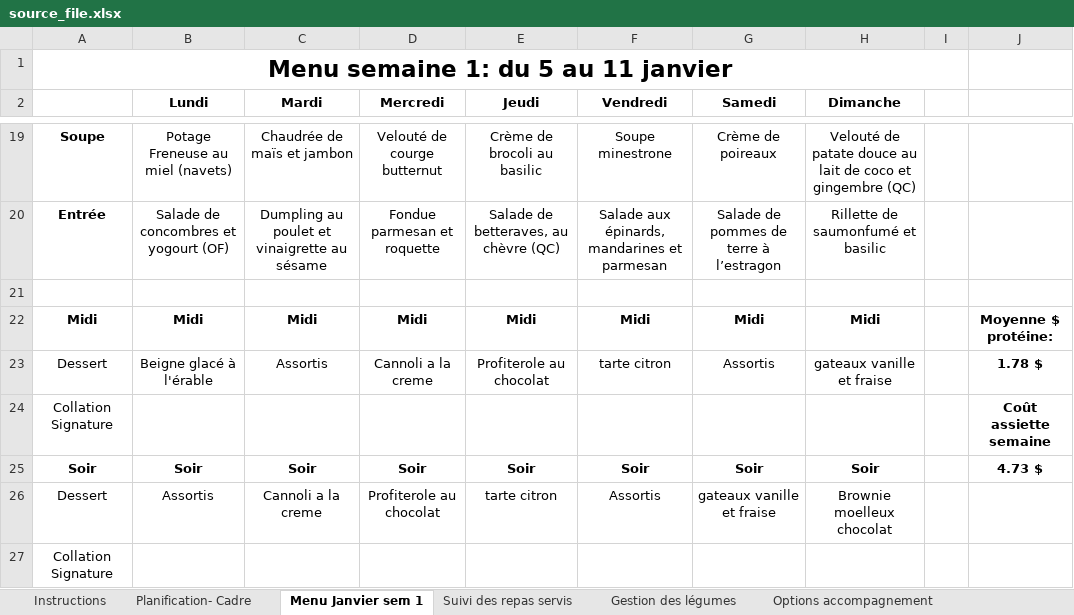
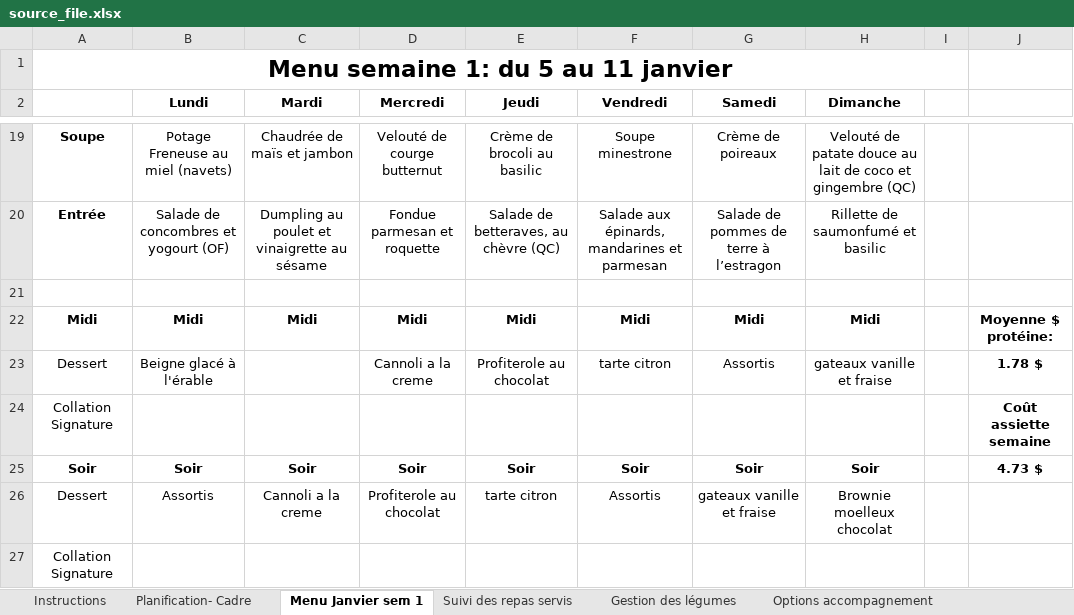
Before and after one commit to Mastalp/menu, an Excel workbook: refactor/source_file.xlsx, sheet Menu Janvier sem 1, drawn as a sheet; only a part is shown, gaps mark what is left out; values as stored, in another font and other column widths than the file's, no borders; charts and pictures not drawn; 1 other sheet too large or unreadable and not compared; the diff names each change by its address in the sheet, - before the commit and + after, or states it on an @@ line.

```diff
--- a/refactor/source_file.xlsx (sheet Menu Janvier sem 1)
+++ b/refactor/source_file.xlsx (sheet Menu Janvier sem 1)
-C23 (Mardi): Assortis
+C23 (Mardi): (empty)
```
Also changed, not shown: sheet Mardi, 6 other files.
